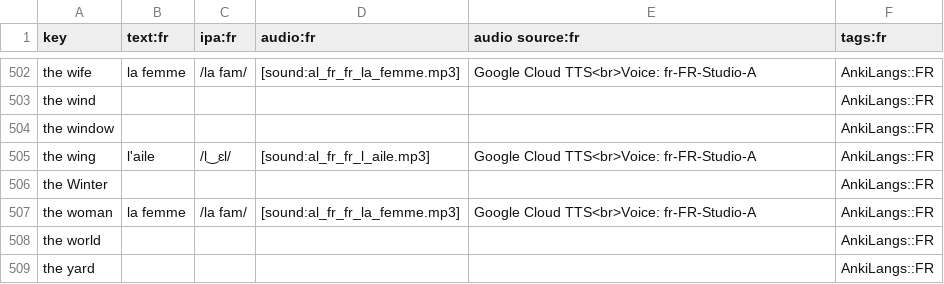
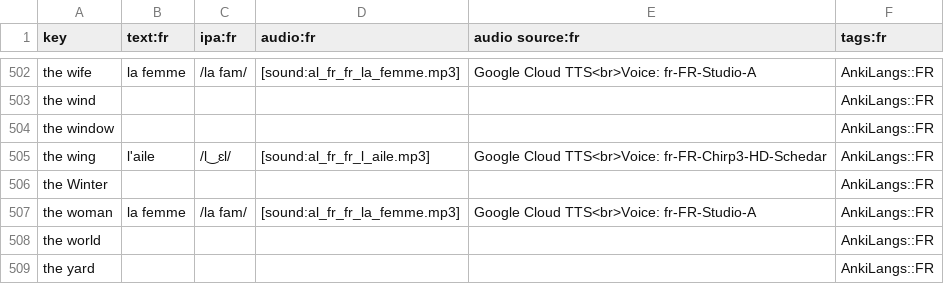
Before and after one commit to ankilangs/ankilangs, a CSV file: src/data/625_words-base-fr_fr.csv, drawn as a sheet; only a part is shown, gaps mark what is left out.

Commit message:
fix: French audio l'aile was incorrect
fixes #39

```diff
--- a/src/data/625_words-base-fr_fr.csv
+++ b/src/data/625_words-base-fr_fr.csv
@@ -504,3 +504,3 @@ the wind,,,,,AnkiLangs::FR
 the window,,,,,AnkiLangs::FR
-the wing,l'aile,/l‿ɛl/,[sound:al_fr_fr_l_aile.mp3],Google Cloud TTS<br>Voice: fr-FR-Studio-A,AnkiLangs::FR
+the wing,l'aile,/l‿ɛl/,[sound:al_fr_fr_l_aile.mp3],Google Cloud TTS<br>Voice: fr-FR-Chirp3-HD-Schedar,AnkiLangs::FR
 the Winter,,,,,AnkiLangs::FR
```
Also changed, not shown: src/data/generated/625_words-from-de_de-to-fr_fr.csv, src/data/generated/625_words-from-en_us-to-fr_fr.csv, 1 other file.
